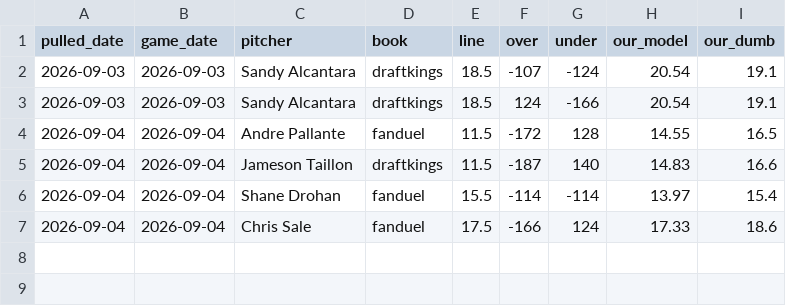
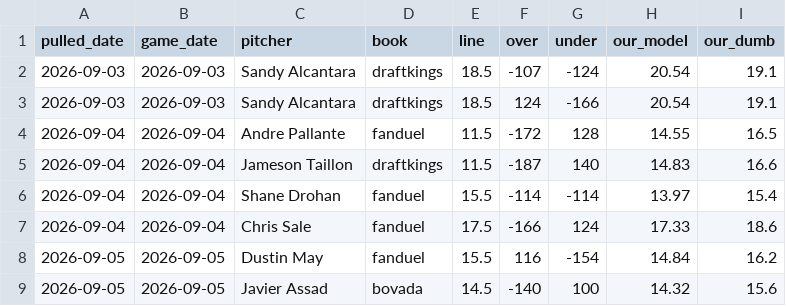
Before and after one commit to barneygr33n/mlb-sp-data, a CSV file: docs/outs_lines_log.csv, drawn as a sheet.

```diff
--- a/docs/outs_lines_log.csv
+++ b/docs/outs_lines_log.csv
@@ -7 +7,3 @@ pulled_date,game_date,pitcher,book,line,over,under,our_model,our_dumb
 2026-09-04,2026-09-04,Chris Sale,fanduel,17.5,-166,124,17.33,18.6
+2026-09-05,2026-09-05,Dustin May,fanduel,15.5,116,-154,14.84,16.2
+2026-09-05,2026-09-05,Javier Assad,bovada,14.5,-140,100,14.32,15.6
```
Also changed, not shown: 1 other file.
